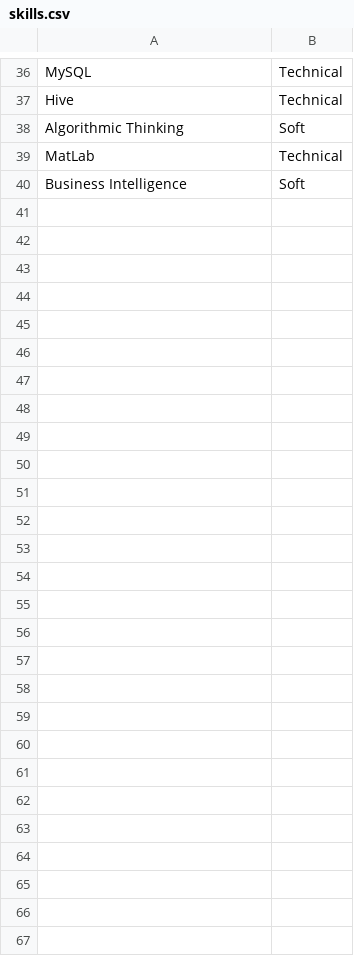
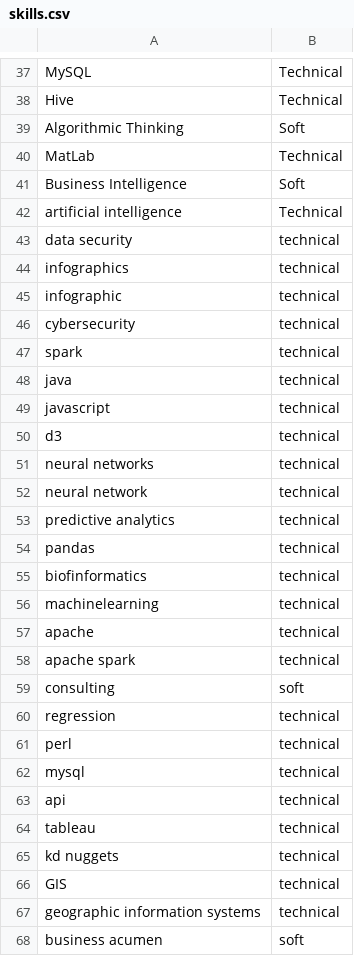
Before and after one commit to gpsingh12/SlackProjects, a CSV file: data/skills.csv, drawn as a sheet; only a part is shown, gaps mark what is left out; the diff covers the shown part only; the diff names each change by its address in the sheet, - before the commit and + after, or states it on an @@ line.

Commit message:
skills added to skill.csv

```diff
--- a/data/skills.csv
+++ b/data/skills.csv
+row 42: artificial intelligence | Technical
+row 43: data security | technical
+row 44: infographics | technical
+row 45: infographic | technical
+row 46: cybersecurity | technical
+row 47: spark | technical
+row 48: java | technical
+row 49: javascript | technical
+row 50: d3 | technical
+row 51: neural networks | technical
+row 52: neural network | technical
+row 53: predictive analytics | technical
+row 54: pandas | technical
+row 55: biofinformatics | technical
+row 56: machinelearning | technical
+row 57: apache | technical
+row 58: apache spark | technical
+row 59: consulting | soft
+row 60: regression | technical
+row 61: perl | technical
+row 62: mysql | technical
+row 63: api | technical
+row 64: tableau | technical
+row 65: kd nuggets | technical
+row 66: GIS | technical
+row 67: geographic information systems | technical
+row 68: business acumen | soft
```
Also changed, not shown: 1 added row and 1 edited cell elsewhere in this file.
